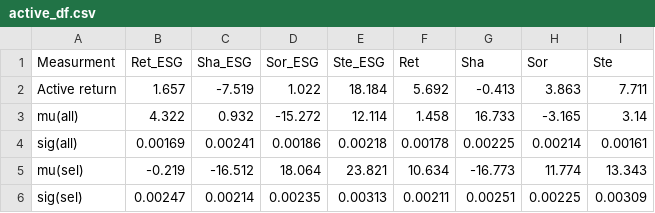
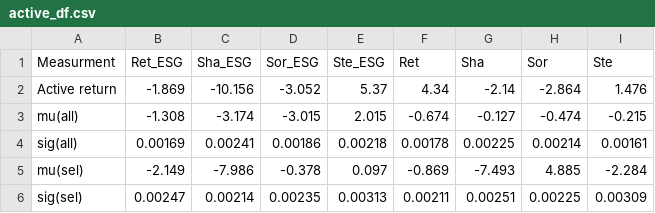
Before and after one commit to DataJakob/BBAN5000-Master-Thesis, a CSV file: Results/active_df.csv, drawn as a sheet.

Commit message:
median and mean on active return table

```diff
--- a/Results/active_df.csv
+++ b/Results/active_df.csv
@@ -1,6 +1,6 @@
 Measurment,Ret_ESG,Sha_ESG,Sor_ESG,Ste_ESG,Ret,Sha,Sor,Ste
-Active return,1.657,-7.519,1.022,18.184,5.692,-0.413,3.863,7.711
-mu(all),4.322,0.932,-15.272,12.114,1.458,16.733,-3.165,3.14
+Active return,-1.869,-10.156,-3.052,5.37,4.34,-2.14,-2.864,1.476
+mu(all),-1.308,-3.174,-3.015,2.015,-0.674,-0.127,-0.474,-0.215
 sig(all),0.00169,0.00241,0.00186,0.00218,0.00178,0.00225,0.00214,0.00161
-mu(sel),-0.219,-16.512,18.064,23.821,10.634,-16.773,11.774,13.343
+mu(sel),-2.149,-7.986,-0.378,0.097,-0.869,-7.493,4.885,-2.284
 sig(sel),0.00247,0.00214,0.00235,0.00313,0.00211,0.00251,0.00225,0.00309
```
